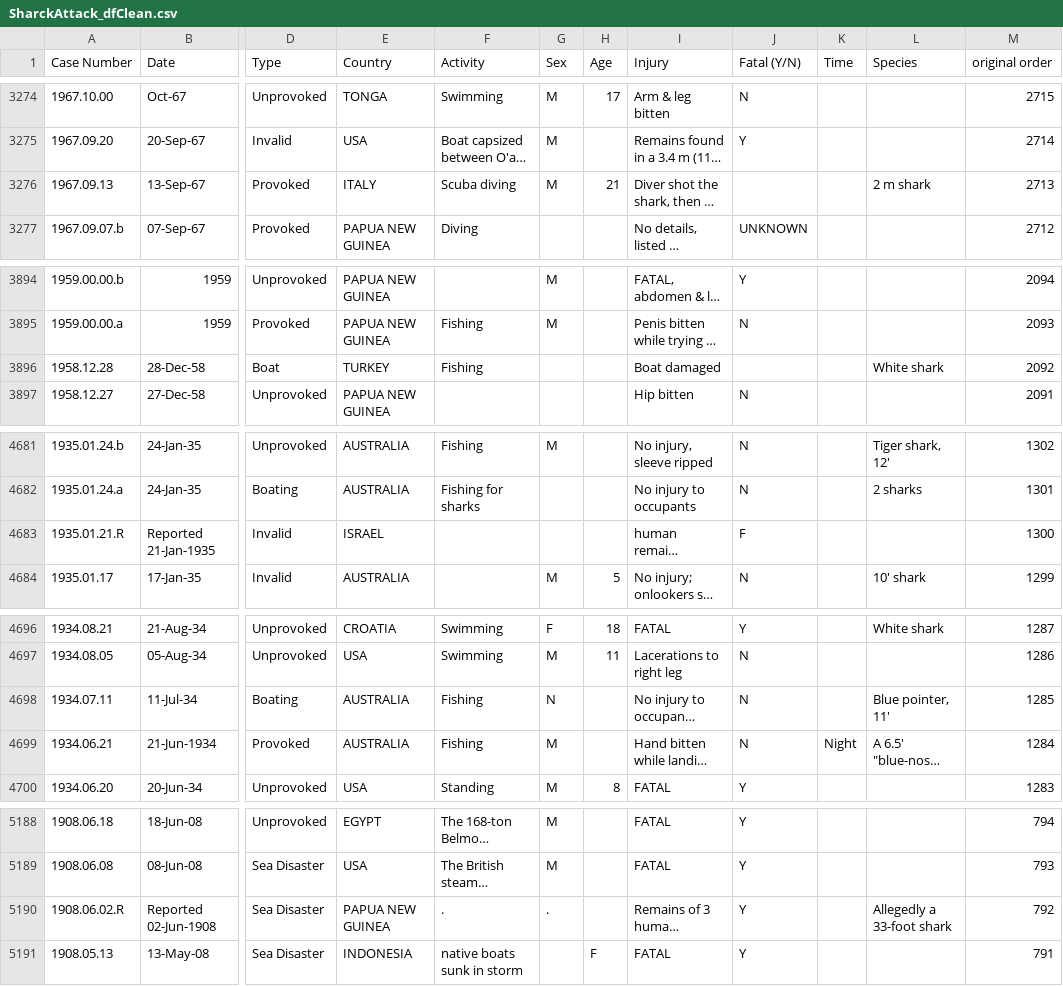
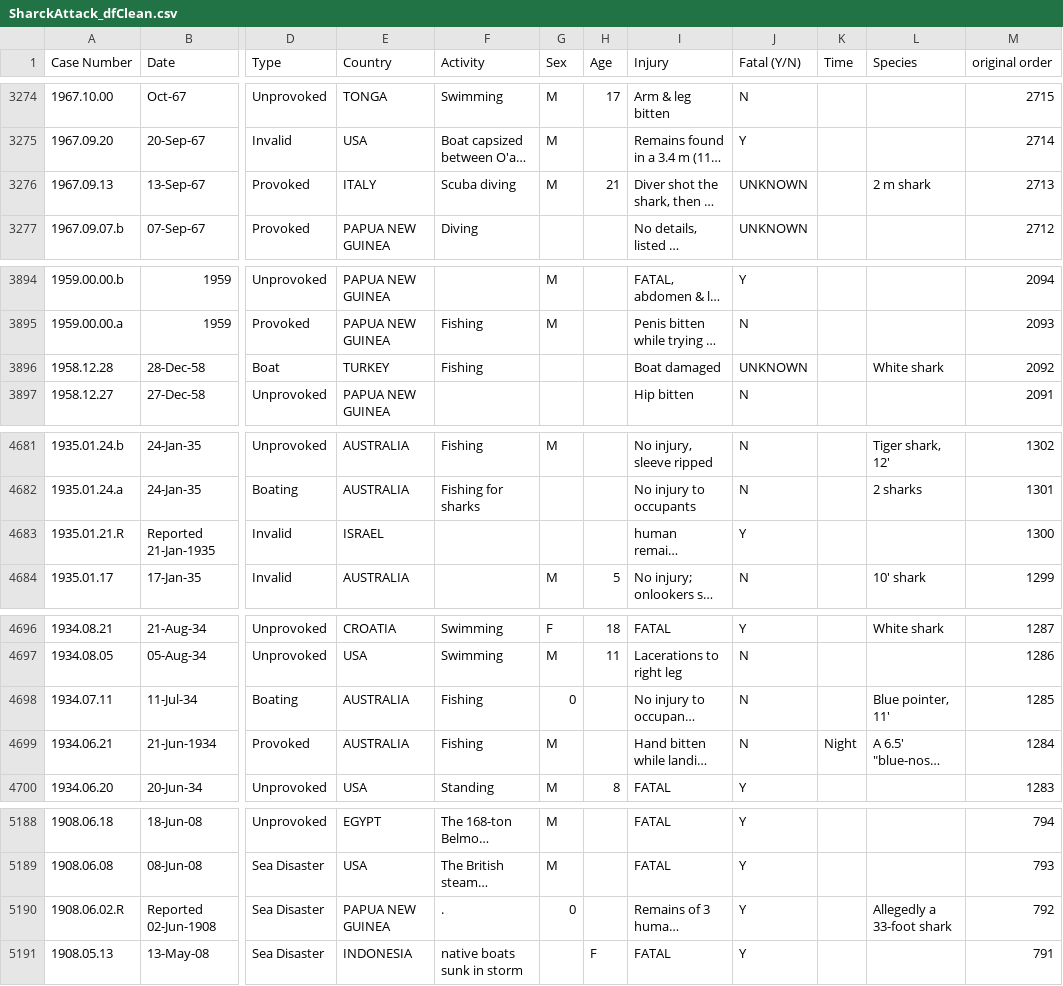
Before and after one commit to blancalluch/Pandas-project, a CSV file: Output/SharckAttack_dfClean.csv, drawn as a sheet; only a part is shown, gaps mark what is left out; long unchanged cells end in …; the diff covers the shown part only; the diff names each change by its address in the sheet, - before the commit and + after, or states it on an @@ line.

```diff
--- a/Output/SharckAttack_dfClean.csv
+++ b/Output/SharckAttack_dfClean.csv
-J3276 (Fatal (Y/N)): (empty)
+J3276 (Fatal (Y/N)): UNKNOWN
-J3896 (Fatal (Y/N)): (empty)
+J3896 (Fatal (Y/N)): UNKNOWN
-J4683 (Fatal (Y/N)): F
+J4683 (Fatal (Y/N)): Y
-G4698 (Sex): N
+G4698 (Sex): 0
-G5190 (Sex): .
+G5190 (Sex): 0
```
Also changed, not shown: 7 edited cells elsewhere in this file, 2 other files.
